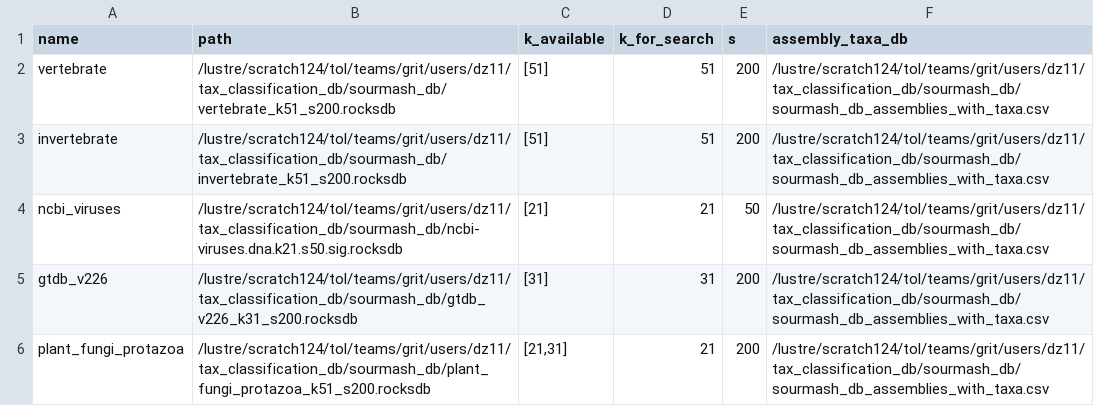
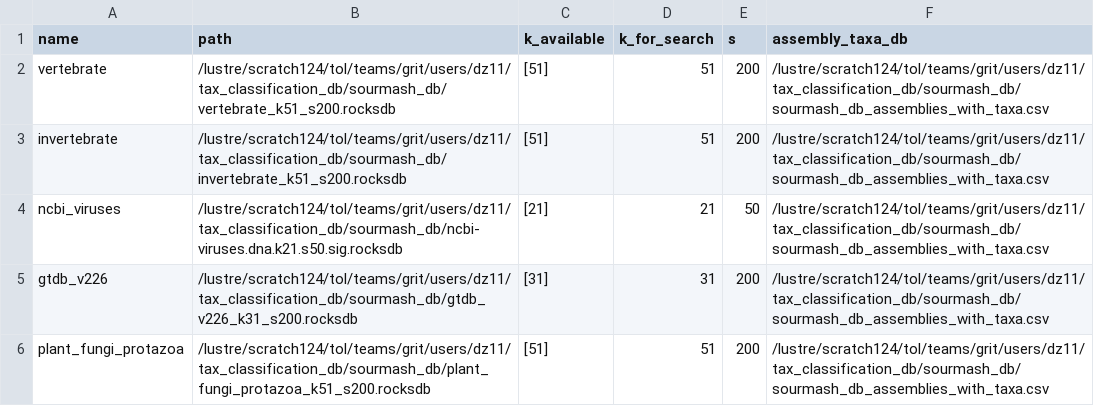
Before and after one commit to sanger-tol/ascc, a CSV file: assets/sourmash_databases_production.csv, drawn as a sheet.

Commit message:
fix plant db kmer size

```diff
--- a/assets/sourmash_databases_production.csv
+++ b/assets/sourmash_databases_production.csv
@@ -5,2 +5,2 @@ ncbi_viruses,/lustre/scratch124/tol/teams/grit/users/dz11/tax_classification_db/
 gtdb_v226,/lustre/scratch124/tol/teams/grit/users/dz11/tax_classification_db/sourmash_db/gtdb_v226_k31_s200.rocksdb,[31],31,200,/lustre/scratch124/tol/teams/grit/users/dz11/tax_classification_db/sourmash_db/sourmash_db_assemblies_with_taxa.csv
-plant_fungi_protazoa,/lustre/scratch124/tol/teams/grit/users/dz11/tax_classification_db/sourmash_db/plant_fungi_protazoa_k51_s200.rocksdb,"[21,31]",21,200,/lustre/scratch124/tol/teams/grit/users/dz11/tax_classification_db/sourmash_db/sourmash_db_assemblies_with_taxa.csv
+plant_fungi_protazoa,/lustre/scratch124/tol/teams/grit/users/dz11/tax_classification_db/sourmash_db/plant_fungi_protazoa_k51_s200.rocksdb,[51],51,200,/lustre/scratch124/tol/teams/grit/users/dz11/tax_classification_db/sourmash_db/sourmash_db_assemblies_with_taxa.csv
```
